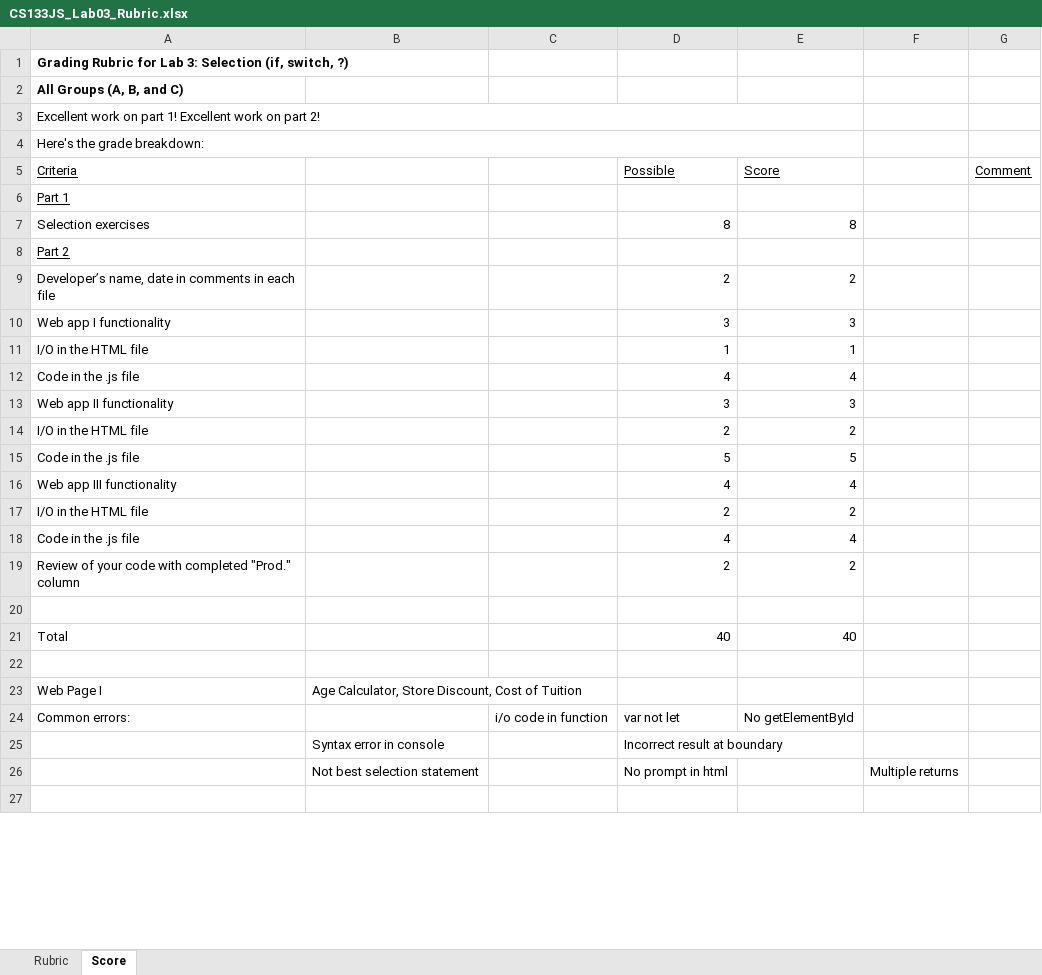
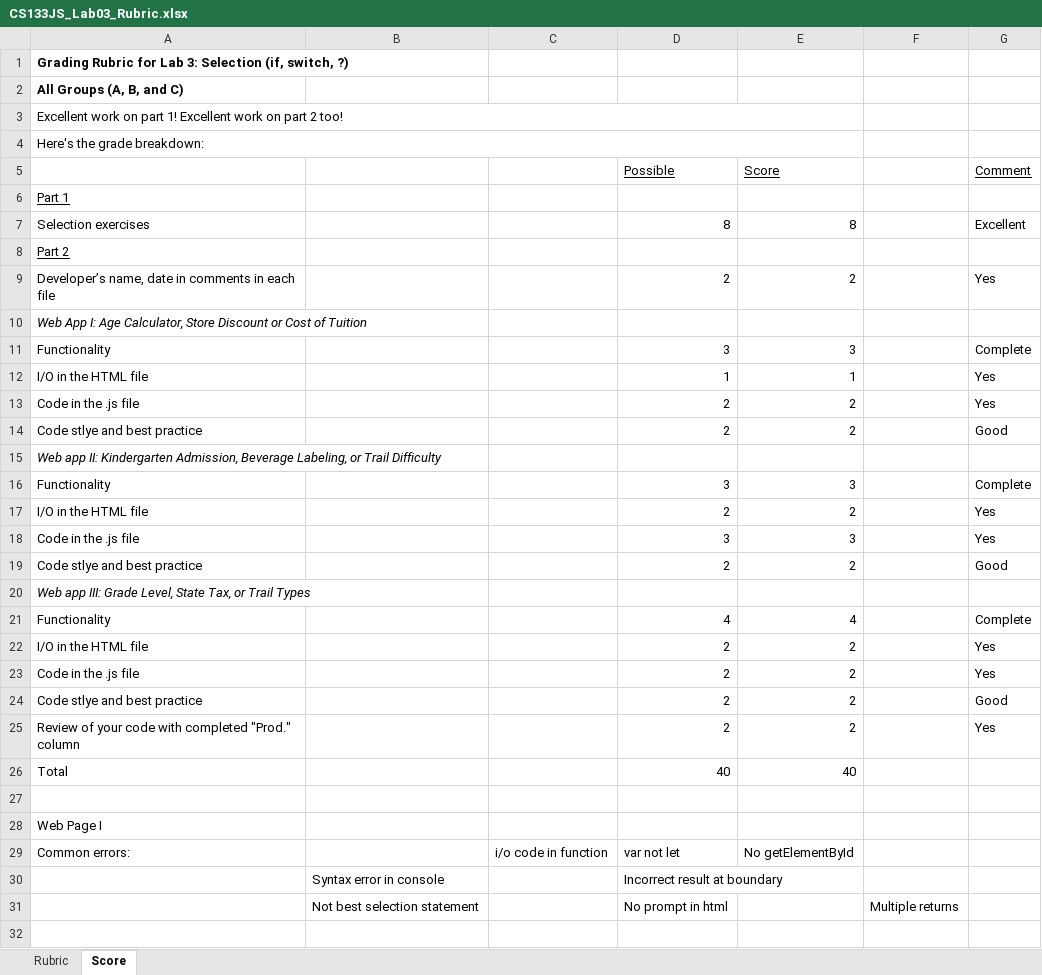
Before and after one commit to LCC-CIT/CS133JS-CourseMaterials, an Excel workbook: Labs/Lab03/CS133JS_Lab03_Rubric.xlsx, sheet Score, drawn as a sheet; only a part is shown; values as stored, in another font and other column widths than the file's, no borders; removed rows and columns are numbered as before the commit, all else as after; the diff covers the shown part only; the diff names each change by its address in the sheet, - before the commit and + after, or states it on an @@ line.

Commit message:
Update CS133JS_Lab03_Rubric.xlsx

```diff
--- a/Labs/Lab03/CS133JS_Lab03_Rubric.xlsx (sheet Score)
+++ b/Labs/Lab03/CS133JS_Lab03_Rubric.xlsx (sheet Score)
-A3: …on part 2!
+A3: …on part 2 too!
-A5: Criteria
+A5: (empty)
-G7 (Comment): (empty)
+G7 (Comment): Excellent
-G9 (Comment): (empty)
+G9 (Comment): Yes
+row 10: Web App I: Age Calculator, Store Discount or Cost of Tuition
-A11: Web app I functionality
+A11: Functionality
-G11 (Comment): (empty)
+G11 (Comment): Complete
-G12 (Comment): (empty)
+G12 (Comment): Yes
-row 12: Code in the .js file |  |  | 4 | 4
+row 13: Code in the .js file |  |  | 2 | 2 |  | Yes
+row 14: Code stlye and best practice |  |  | 2 | 2 |  | Good
+row 15: Web app II: Kindergarten Admission, Beverage Labeling, or Trail Difficulty
-A16: Web app II functionality
+A16: Functionality
-G16 (Comment): (empty)
+G16 (Comment): Complete
-G17 (Comment): (empty)
+G17 (Comment): Yes
-row 15: Code in the .js file |  |  | 5 | 5
+row 18: Code in the .js file |  |  | 3 | 3 |  | Yes
+row 19: Code stlye and best practice |  |  | 2 | 2 |  | Good
+row 20: Web app III: Grade Level, State Tax, or Trail Types
-A21: Web app III functionality
+A21: Functionality
-G21 (Comment): (empty)
+G21 (Comment): Complete
-G22 (Comment): (empty)
+G22 (Comment): Yes
-row 18: Code in the .js file |  |  | 4 | 4
+row 23: Code in the .js file |  |  | 2 | 2 |  | Yes
+row 24: Code stlye and best practice |  |  | 2 | 2 |  | Good
-G25 (Comment): (empty)
+G25 (Comment): Yes
-row 20: (empty)
-B28: Age Calculator, Store Discount, Cost of Tuition
+B28: (empty)
```
Also changed, not shown: 2 edited cells elsewhere in this sheet, formulas that keep their value.
